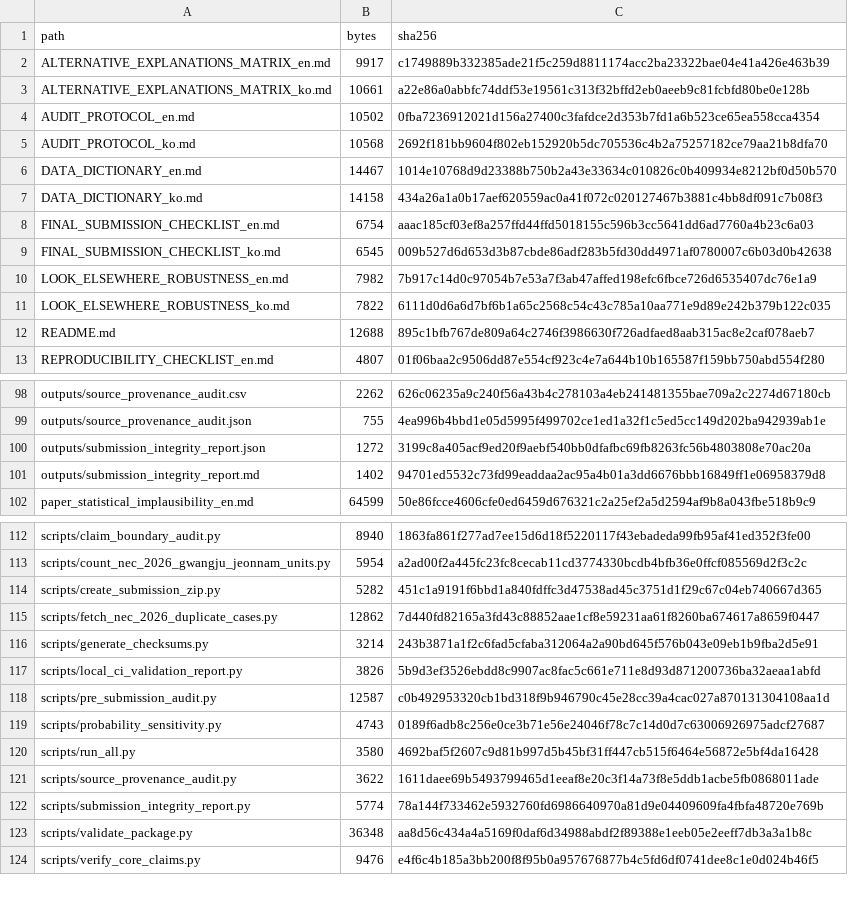
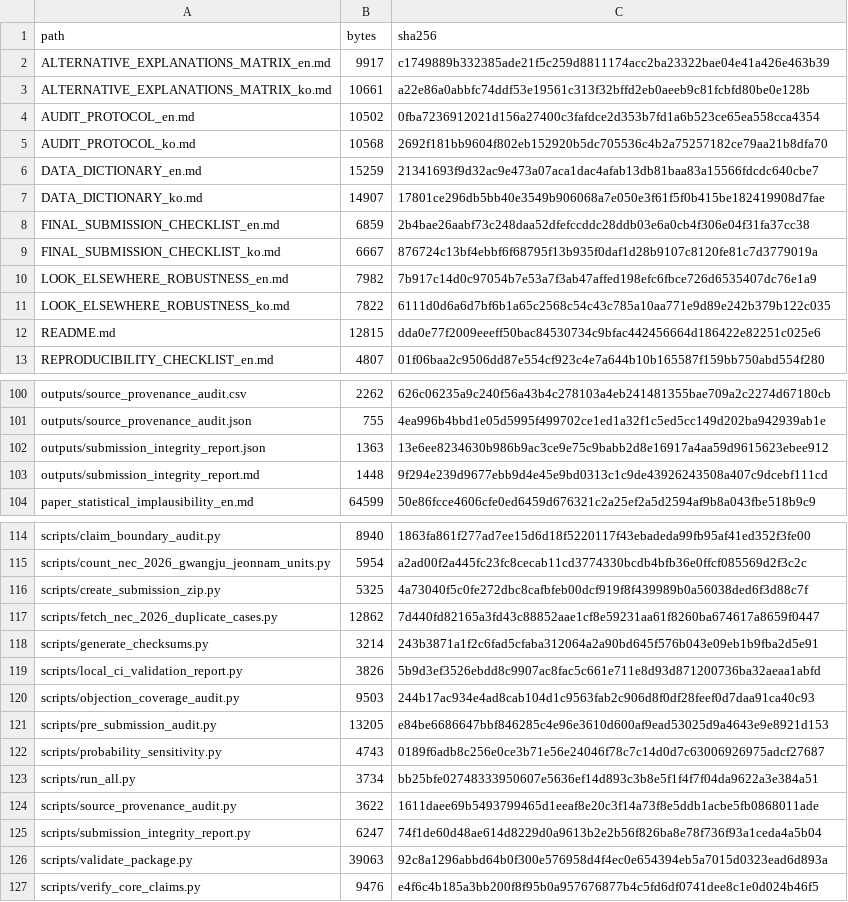
Before and after one commit to junho0331s/election-duplicate-statistical-review, a CSV file: outputs/checksums_sha256.csv, drawn as a sheet; only a part is shown, gaps mark what is left out; the diff covers the shown part only.

Commit message:
Add objection coverage audit

```diff
--- a/outputs/checksums_sha256.csv
+++ b/outputs/checksums_sha256.csv
@@ -5,9 +5,9 @@ AUDIT_PROTOCOL_en.md,10502,0fba7236912021d156a27400c3fafdce2d353b7fd1a6b523ce65e
 AUDIT_PROTOCOL_ko.md,10568,2692f181bb9604f802eb152920b5dc705536c4b2a75257182ce79aa21b8dfa70
-DATA_DICTIONARY_en.md,14467,1014e10768d9d23388b750b2a43e33634c010826c0b409934e8212bf0d50b570
-DATA_DICTIONARY_ko.md,14158,434a26a1a0b17aef620559ac0a41f072c020127467b3881c4bb8df091c7b08f3
-FINAL_SUBMISSION_CHECKLIST_en.md,6754,aaac185cf03ef8a257ffd44ffd5018155c596b3cc5641dd6ad7760a4b23c6a03
-FINAL_SUBMISSION_CHECKLIST_ko.md,6545,009b527d6d653d3b87cbde86adf283b5fd30dd4971af0780007c6b03d0b42638
+DATA_DICTIONARY_en.md,15259,21341693f9d32ac9e473a07aca1dac4afab13db81baa83a15566fdcdc640cbe7
+DATA_DICTIONARY_ko.md,14907,17801ce296db5bb40e3549b906068a7e050e3f61f5f0b415be182419908d7fae
+FINAL_SUBMISSION_CHECKLIST_en.md,6859,2b4bae26aabf73c248daa52dfefccddc28ddb03e6a0cb4f306e04f31fa37cc38
+FINAL_SUBMISSION_CHECKLIST_ko.md,6667,876724c13bf4ebbf6f68795f13b935f0daf1d28b9107c8120fe81c7d3779019a
 LOOK_ELSEWHERE_ROBUSTNESS_en.md,7982,7b917c14d0c97054b7e53a7f3ab47affed198efc6fbce726d6535407dc76e1a9
 LOOK_ELSEWHERE_ROBUSTNESS_ko.md,7822,6111d0d6a6d7bf6b1a65c2568c54c43c785a10aa771e9d89e242b379b122c035
-README.md,12688,895c1bfb767de809a64c2746f3986630f726adfaed8aab315ac8e2caf078aeb7
+README.md,12815,dda0e77f2009eeeff50bac84530734c9bfac442456664d186422e82251c025e6
 REPRODUCIBILITY_CHECKLIST_en.md,4807,01f06baa2c9506dd87e554cf923c4e7a644b10b165587f159bb750abd554f280
@@ -99,4 +101,4 @@ outputs/source_provenance_audit.csv,2262,626c06235a9c240f56a43b4c278103a4eb24148
 outputs/source_provenance_audit.json,755,4ea996b4bbd1e05d5995f499702ce1ed1a32f1c5ed5cc149d202ba942939ab1e
-outputs/submission_integrity_report.json,1272,3199c8a405acf9ed20f9aebf540bb0dfafbc69fb8263fc56b4803808e70ac20a
-outputs/submission_integrity_report.md,1402,94701ed5532c73fd99eaddaa2ac95a4b01a3dd6676bbb16849ff1e06958379d8
+outputs/submission_integrity_report.json,1363,13e6ee8234630b986b9ac3ce9e75c9babb2d8e16917a4aa59d9615623ebee912
+outputs/submission_integrity_report.md,1448,9f294e239d9677ebb9d4e45e9bd0313c1c9de43926243508a407c9dcebf111cd
 paper_statistical_implausibility_en.md,64599,50e86fcce4606cfe0ed6459d676321c2a25ef2a5d2594af9b8a043fbe518b9c9
@@ -113,3 +115,3 @@ scripts/claim_boundary_audit.py,8940,1863fa861f277ad7ee15d6d18f5220117f43ebadeda
 scripts/count_nec_2026_gwangju_jeonnam_units.py,5954,a2ad00f2a445fc23fc8cecab11cd3774330bcdb4bfb36e0ffcf085569d2f3c2c
-scripts/create_submission_zip.py,5282,451c1a9191f6bbd1a840fdffc3d47538ad45c3751d1f29c67c04eb740667d365
+scripts/create_submission_zip.py,5325,4a73040f5c0fe272dbc8cafbfeb00dcf919f8f439989b0a56038ded6f3d88c7f
 scripts/fetch_nec_2026_duplicate_cases.py,12862,7d440fd82165a3fd43c88852aae1cf8e59231aa61f8260ba674617a8659f0447
@@ -117,8 +119,9 @@ scripts/generate_checksums.py,3214,243b3871a1f2c6fad5cfaba312064a2a90bd645f576b0
 scripts/local_ci_validation_report.py,3826,5b9d3ef3526ebdd8c9907ac8fac5c661e711e8d93d871200736ba32aeaa1abfd
-scripts/pre_submission_audit.py,12587,c0b492953320cb1bd318f9b946790c45e28cc39a4cac027a870131304108aa1d
+scripts/objection_coverage_audit.py,9503,244b17ac934e4ad8cab104d1c9563fab2c906d8f0df28feef0d7daa91ca40c93
+scripts/pre_submission_audit.py,13205,e84be6686647bbf846285c4e96e3610d600af9ead53025d9a4643e9e8921d153
 scripts/probability_sensitivity.py,4743,0189f6adb8c256e0ce3b71e56e24046f78c7c14d0d7c63006926975adcf27687
-scripts/run_all.py,3580,4692baf5f2607c9d81b997d5b45bf31ff447cb515f6464e56872e5bf4da16428
+scripts/run_all.py,3734,bb25bfe02748333950607e5636ef14d893c3b8e5f1f4f7f04da9622a3e384a51
 scripts/source_provenance_audit.py,3622,1611daee69b5493799465d1eeaf8e20c3f14a73f8e5ddb1acbe5fb0868011ade
-scripts/submission_integrity_report.py,5774,78a144f733462e5932760fd6986640970a81d9e04409609fa4fbfa48720e769b
-scripts/validate_package.py,36348,aa8d56c434a4a5169f0daf6d34988abdf2f89388e1eeb05e2eeff7db3a3a1b8c
+scripts/submission_integrity_report.py,6247,74f1de60d48ae614d8229d0a9613b2e2b56f826ba8e78f736f93a1ceda4a5b04
+scripts/validate_package.py,39063,92c8a1296abbd64b0f300e576958d4f4ec0e654394eb5a7015d0323ead6d893a
 scripts/verify_core_claims.py,9476,e4f6c4b185a3bb200f8f95b0a957676877b4c5fd6df0741dee8c1e0d024b46f5
```
Also changed, not shown: 2 added rows and 4 edited cells elsewhere in this file, outputs/pre_submission_audit.csv, 21 other files.
